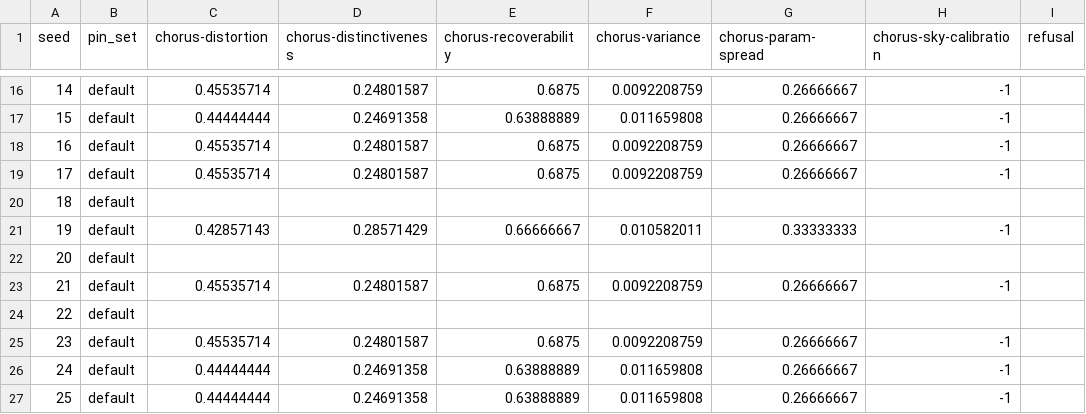
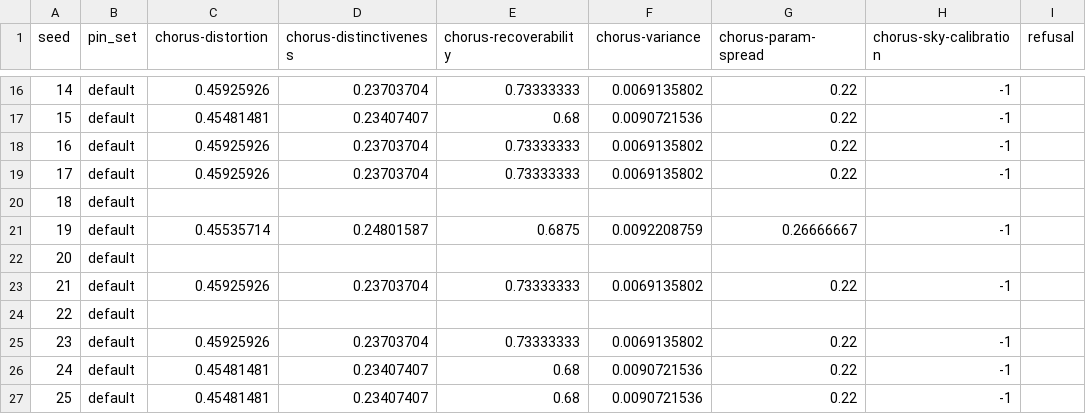
Before and after one commit to hornvale/hornvale, a CSV file: book/src/laboratory/generated/the-chorus/rows.csv, drawn as a sheet; only a part is shown, gaps mark what is left out; the diff covers the shown part only.

```diff
--- a/book/src/laboratory/generated/the-chorus/rows.csv
+++ b/book/src/laboratory/generated/the-chorus/rows.csv
@@ -16,12 +16,12 @@ seed,pin_set,chorus-distortion,chorus-distinctiveness,chorus-recoverability,chor
-14,default,0.45535714,0.24801587,0.6875,0.0092208759,0.26666667,-1,
-15,default,0.44444444,0.24691358,0.63888889,0.011659808,0.26666667,-1,
-16,default,0.45535714,0.24801587,0.6875,0.0092208759,0.26666667,-1,
-17,default,0.45535714,0.24801587,0.6875,0.0092208759,0.26666667,-1,
+14,default,0.45925926,0.23703704,0.73333333,0.0069135802,0.22,-1,
+15,default,0.45481481,0.23407407,0.68,0.0090721536,0.22,-1,
+16,default,0.45925926,0.23703704,0.73333333,0.0069135802,0.22,-1,
+17,default,0.45925926,0.23703704,0.73333333,0.0069135802,0.22,-1,
 18,default,,,,,,,
-19,default,0.42857143,0.28571429,0.66666667,0.010582011,0.33333333,-1,
+19,default,0.45535714,0.24801587,0.6875,0.0092208759,0.26666667,-1,
 20,default,,,,,,,
-21,default,0.45535714,0.24801587,0.6875,0.0092208759,0.26666667,-1,
+21,default,0.45925926,0.23703704,0.73333333,0.0069135802,0.22,-1,
 22,default,,,,,,,
-23,default,0.45535714,0.24801587,0.6875,0.0092208759,0.26666667,-1,
-24,default,0.44444444,0.24691358,0.63888889,0.011659808,0.26666667,-1,
-25,default,0.44444444,0.24691358,0.63888889,0.011659808,0.26666667,-1,
+23,default,0.45925926,0.23703704,0.73333333,0.0069135802,0.22,-1,
+24,default,0.45481481,0.23407407,0.68,0.0090721536,0.22,-1,
+25,default,0.45481481,0.23407407,0.68,0.0090721536,0.22,-1,
```
Also changed, not shown: 145 edited cells elsewhere in this file, 45 other files.
